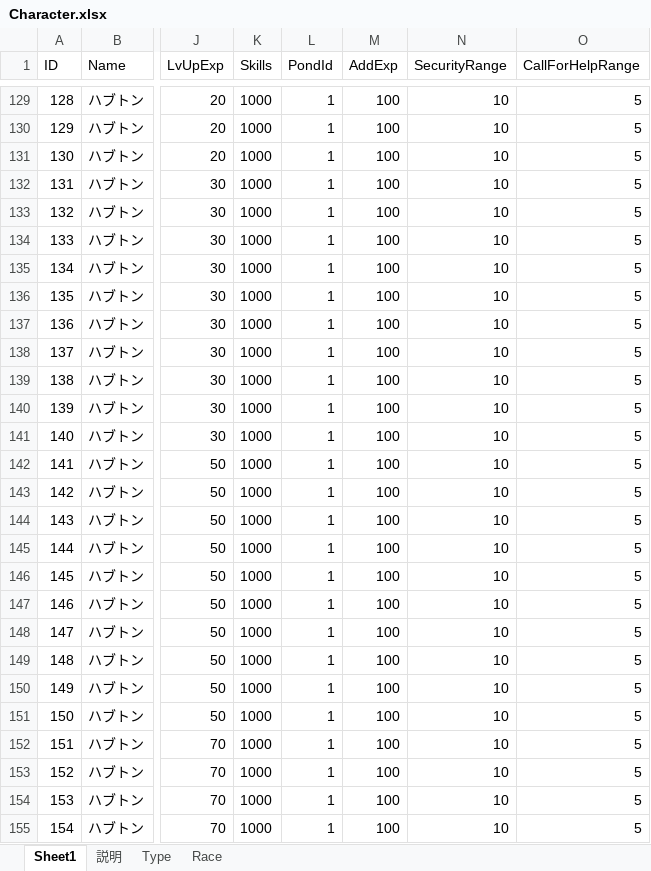
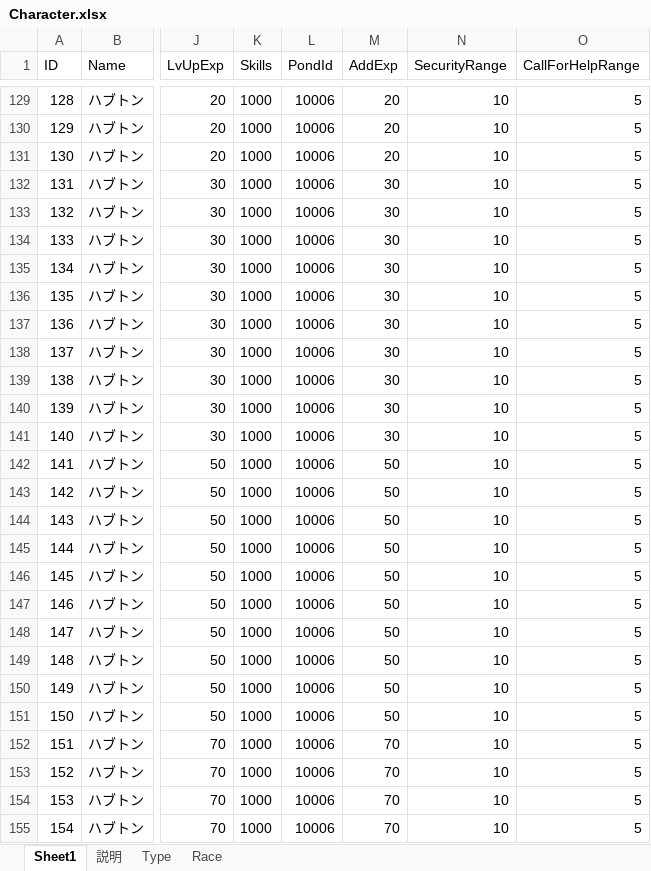
Before and after one commit to jobcrowngame/CraftStory, an Excel workbook: Config/Excel/Character.xlsx, sheet Sheet1, drawn as a sheet; only a part is shown, gaps mark what is left out; values as stored, in another font and other column widths than the file's, no borders; table styles not drawn; the diff covers the shown part only; the diff names each change by its address in the sheet, - before the commit and + after, or states it on an @@ line.

```diff
--- a/Config/Excel/Character.xlsx (sheet Sheet1)
+++ b/Config/Excel/Character.xlsx (sheet Sheet1)
-L129:L155 (PondId): 1
+L129:L155 (PondId): 10006
-M129:M131 (AddExp): 100
+M129:M131 (AddExp): 20
-M132:M141 (AddExp): 100
+M132:M141 (AddExp): 30
-M142:M151 (AddExp): 100
+M142:M151 (AddExp): 50
-M152:M155 (AddExp): 100
+M152:M155 (AddExp): 70
```
Also changed, not shown: 900 edited cells elsewhere in this sheet, Config/Excel/Bonus.xlsx, Config/Excel/Skill.xlsx, 3 other files.
